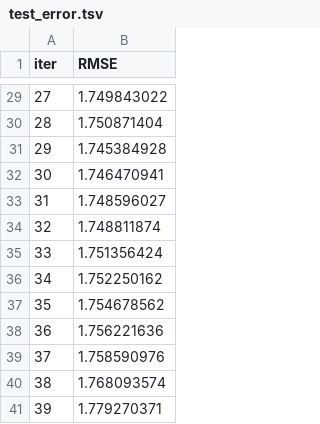
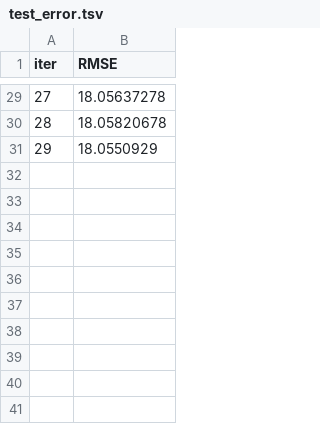
Before and after one commit to tayhym/kaggling, a TSV file: catboost_info/test_error.tsv, drawn as a sheet; only a part is shown, gaps mark what is left out; the diff covers the shown part only.

```diff
--- a/catboost_info/test_error.tsv
+++ b/catboost_info/test_error.tsv
@@ -29,13 +29,3 @@ iter	RMSE
-27	1.749843022
-28	1.750871404
-29	1.745384928
-30	1.746470941
-31	1.748596027
-32	1.748811874
-33	1.751356424
-34	1.752250162
-35	1.754678562
-36	1.756221636
-37	1.758590976
-38	1.768093574
-39	1.779270371
+27	18.05637278
+28	18.05820678
+29	18.0550929
```
Also changed, not shown: 27 edited cells elsewhere in this file, catboost_info/learn_error.tsv, catboost_info/time_left.tsv, 8 other files.
